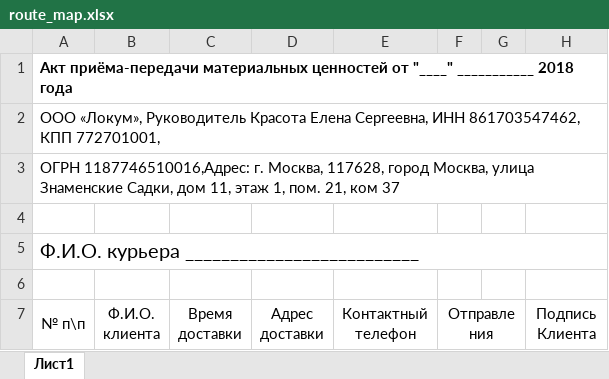
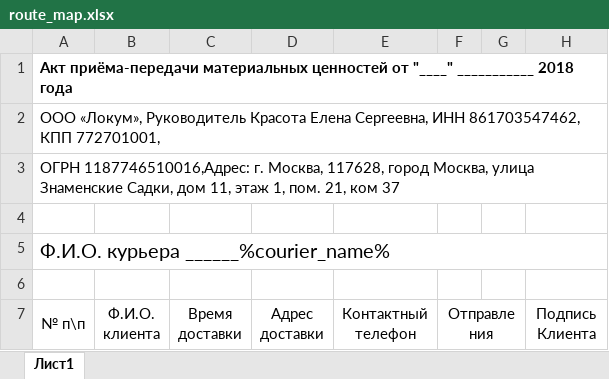
Before and after one commit to aleksru/app-main, an Excel workbook: storage/app/exel_templates/route_map.xlsx, sheet Лист1, drawn as a sheet; only a part is shown; values as stored, in another font and other column widths than the file's, no borders; the diff covers the shown part only; the diff names each change by its address in the sheet, - before the commit and + after, or states it on an @@ line.

```diff
--- a/storage/app/exel_templates/route_map.xlsx (sheet Лист1)
+++ b/storage/app/exel_templates/route_map.xlsx (sheet Лист1)
-A5 (№ п\п): Ф.И.О. курьера __________________________
+A5 (№ п\п): Ф.И.О. курьера ______%courier_name%
```
Also changed, not shown: 41 removed rows and 7 edited cells elsewhere in this sheet, hidden cells, 10 other files.
